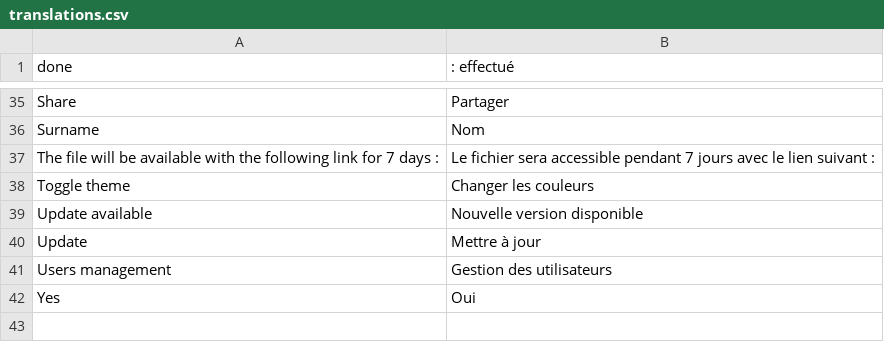
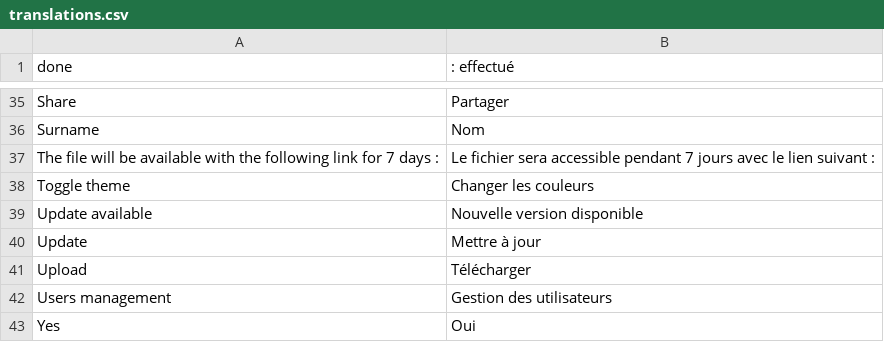
Before and after one commit to nicolaspernoud/ninicobox, a CSV file: translations.csv, drawn as a sheet; only a part is shown, gaps mark what is left out.

Commit message:
Added upload progress spinner

```diff
--- a/translations.csv
+++ b/translations.csv
@@ -40,2 +40,3 @@ Update available;Nouvelle version disponible
 Update;Mettre à jour
+Upload;Télécharger
 Users management;Gestion des utilisateurs
```
Also changed, not shown: 6 other files.
